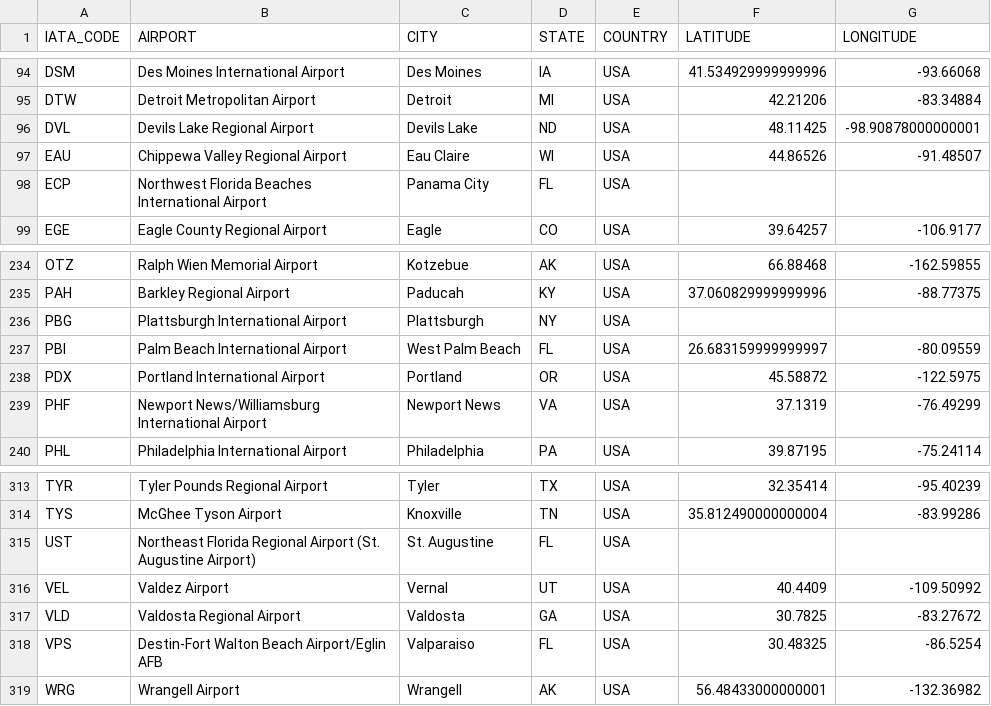
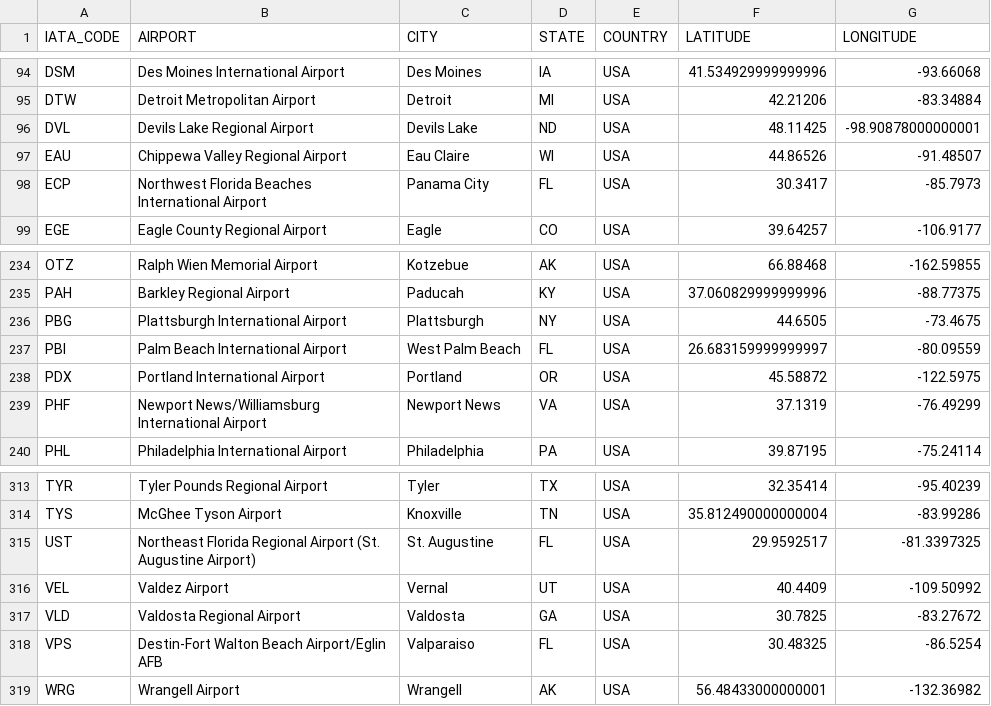
Before and after one commit to melurne/Projet_PA_S6, a CSV file: data/airports.csv, drawn as a sheet; only a part is shown, gaps mark what is left out.

```diff
--- a/data/airports.csv
+++ b/data/airports.csv
@@ -97,3 +97,3 @@ DVL,Devils Lake Regional Airport,Devils Lake,ND,USA,48.11425,-98.90878000000001
 EAU,Chippewa Valley Regional Airport,Eau Claire,WI,USA,44.86526,-91.48507
-ECP,Northwest Florida Beaches International Airport,Panama City,FL,USA,,
+ECP,Northwest Florida Beaches International Airport,Panama City,FL,USA,30.3417,-85.7973
 EGE,Eagle County Regional Airport,Eagle,CO,USA,39.64257,-106.9177
@@ -235,3 +235,3 @@ OTZ,Ralph Wien Memorial Airport,Kotzebue,AK,USA,66.88468,-162.59855
 PAH,Barkley Regional Airport,Paducah,KY,USA,37.060829999999996,-88.77375
-PBG,Plattsburgh International Airport,Plattsburgh,NY,USA,,
+PBG,Plattsburgh International Airport,Plattsburgh,NY,USA,44.6505,-73.4675
 PBI,Palm Beach International Airport,West Palm Beach,FL,USA,26.683159999999997,-80.09559
@@ -314,3 +314,3 @@ TYR,Tyler Pounds Regional Airport,Tyler,TX,USA,32.35414,-95.40239
 TYS,McGhee Tyson Airport,Knoxville,TN,USA,35.812490000000004,-83.99286
-UST,Northeast Florida Regional Airport (St. Augustine Airport),St. Augustine,FL,USA,,
+UST,Northeast Florida Regional Airport (St. Augustine Airport),St. Augustine,FL,USA,29.9592517,-81.3397325
 VEL,Valdez Airport,Vernal,UT,USA,40.4409,-109.50992
```
Also changed, not shown: 9 other files.
